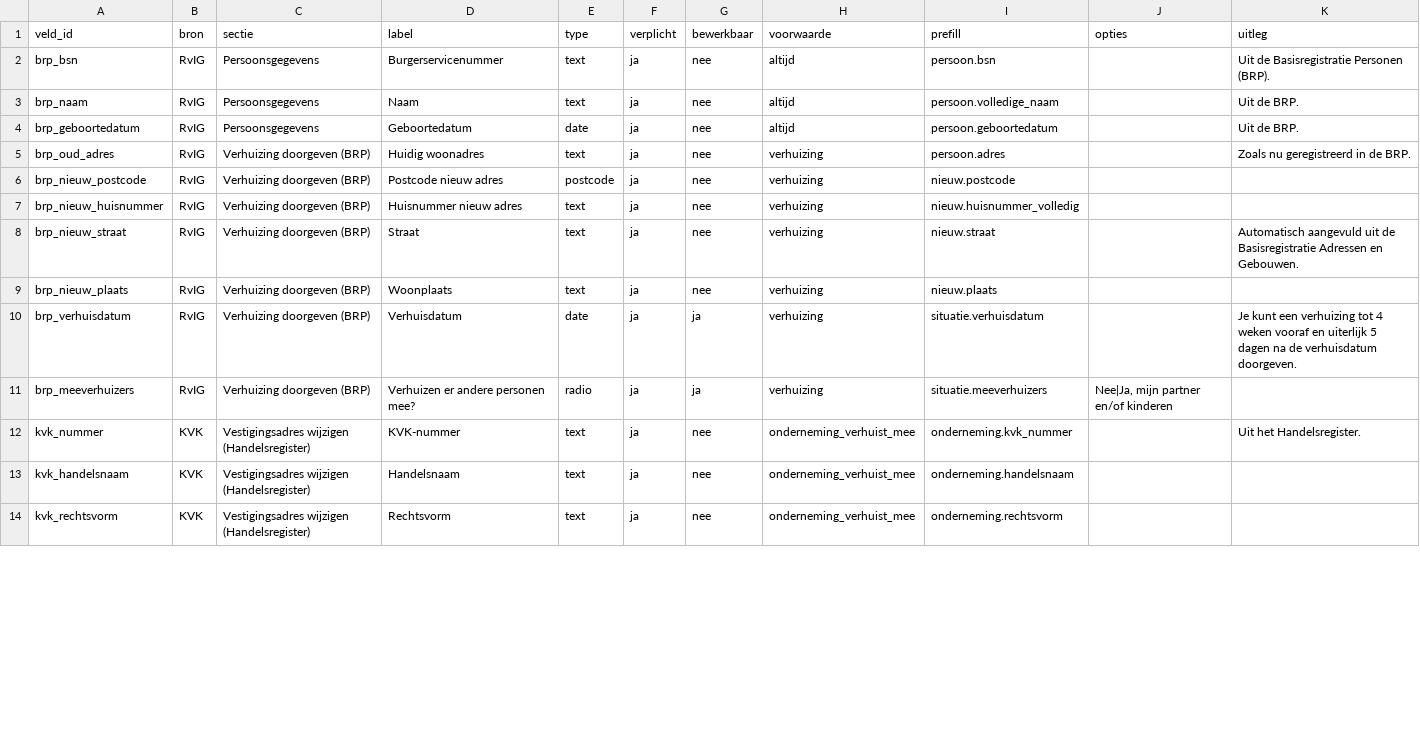
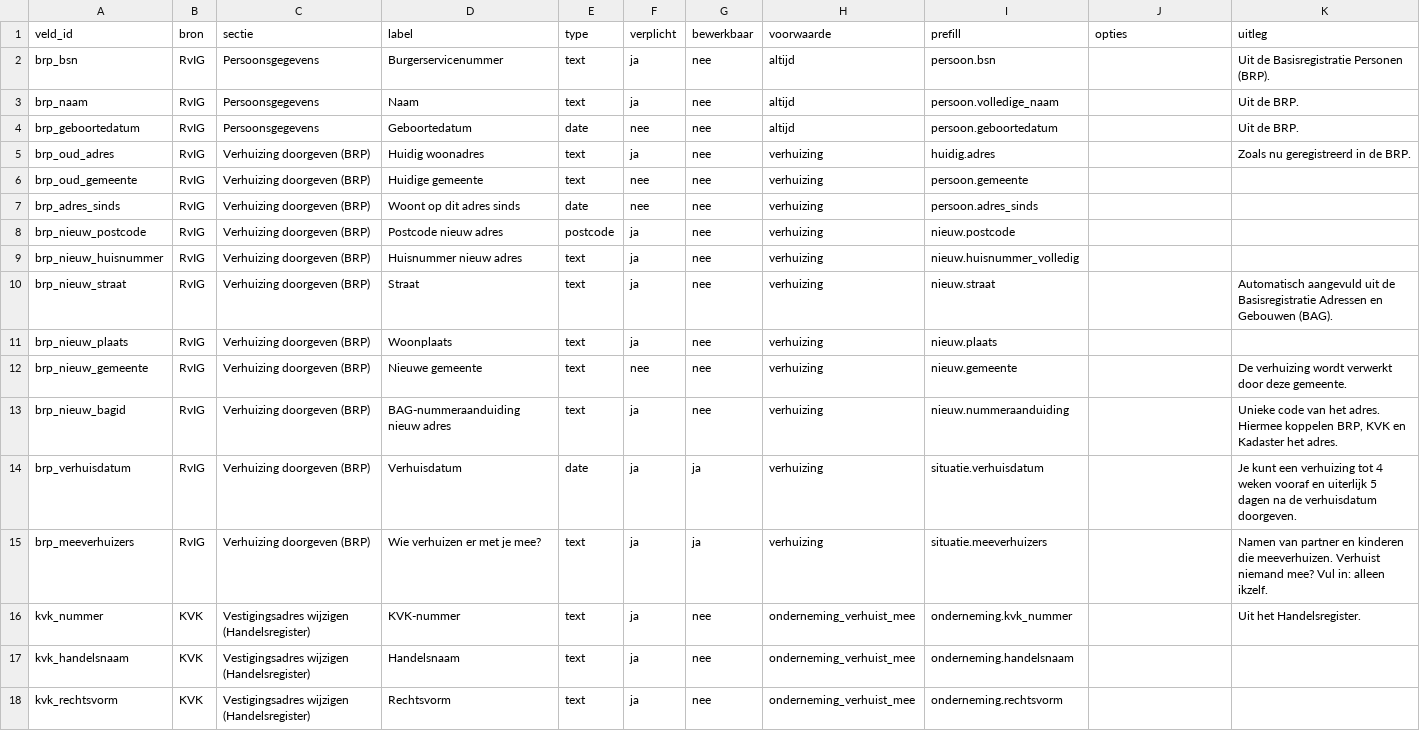
Before and after one commit to IngmarGlerum/transparency2, a CSV file: public/data/formulier_velden.csv, drawn as a sheet; only a part is shown; the diff covers the shown part only.

```diff
--- a/public/data/formulier_velden.csv
+++ b/public/data/formulier_velden.csv
@@ -3,10 +3,14 @@ brp_bsn;RvIG;Persoonsgegevens;Burgerservicenummer;text;ja;nee;altijd;persoon.bsn
 brp_naam;RvIG;Persoonsgegevens;Naam;text;ja;nee;altijd;persoon.volledige_naam;;Uit de BRP.
-brp_geboortedatum;RvIG;Persoonsgegevens;Geboortedatum;date;ja;nee;altijd;persoon.geboortedatum;;Uit de BRP.
-brp_oud_adres;RvIG;Verhuizing doorgeven (BRP);Huidig woonadres;text;ja;nee;verhuizing;persoon.adres;;Zoals nu geregistreerd in de BRP.
+brp_geboortedatum;RvIG;Persoonsgegevens;Geboortedatum;date;nee;nee;altijd;persoon.geboortedatum;;Uit de BRP.
+brp_oud_adres;RvIG;Verhuizing doorgeven (BRP);Huidig woonadres;text;ja;nee;verhuizing;huidig.adres;;Zoals nu geregistreerd in de BRP.
+brp_oud_gemeente;RvIG;Verhuizing doorgeven (BRP);Huidige gemeente;text;nee;nee;verhuizing;persoon.gemeente;;
+brp_adres_sinds;RvIG;Verhuizing doorgeven (BRP);Woont op dit adres sinds;date;nee;nee;verhuizing;persoon.adres_sinds;;
 brp_nieuw_postcode;RvIG;Verhuizing doorgeven (BRP);Postcode nieuw adres;postcode;ja;nee;verhuizing;nieuw.postcode;;
 brp_nieuw_huisnummer;RvIG;Verhuizing doorgeven (BRP);Huisnummer nieuw adres;text;ja;nee;verhuizing;nieuw.huisnummer_volledig;;
-brp_nieuw_straat;RvIG;Verhuizing doorgeven (BRP);Straat;text;ja;nee;verhuizing;nieuw.straat;;Automatisch aangevuld uit de Basisregistratie Adressen en Gebouwen.
+brp_nieuw_straat;RvIG;Verhuizing doorgeven (BRP);Straat;text;ja;nee;verhuizing;nieuw.straat;;Automatisch aangevuld uit de Basisregistratie Adressen en Gebouwen (BAG).
 brp_nieuw_plaats;RvIG;Verhuizing doorgeven (BRP);Woonplaats;text;ja;nee;verhuizing;nieuw.plaats;;
+brp_nieuw_gemeente;RvIG;Verhuizing doorgeven (BRP);Nieuwe gemeente;text;nee;nee;verhuizing;nieuw.gemeente;;De verhuizing wordt verwerkt door deze gemeente.
+brp_nieuw_bagid;RvIG;Verhuizing doorgeven (BRP);BAG-nummeraanduiding nieuw adres;text;ja;nee;verhuizing;nieuw.nummeraanduiding;;Unieke code van het adres. Hiermee koppelen BRP, KVK en Kadaster het adres.
 brp_verhuisdatum;RvIG;Verhuizing doorgeven (BRP);Verhuisdatum;date;ja;ja;verhuizing;situatie.verhuisdatum;;Je kunt een verhuizing tot 4 weken vooraf en uiterlijk 5 dagen na de verhuisdatum doorgeven.
-brp_meeverhuizers;RvIG;Verhuizing doorgeven (BRP);Verhuizen er andere personen mee?;radio;ja;ja;verhuizing;situatie.meeverhuizers;Nee|Ja, mijn partner en/of kinderen;
+brp_meeverhuizers;RvIG;Verhuizing doorgeven (BRP);Wie verhuizen er met je mee?;text;ja;ja;verhuizing;situatie.meeverhuizers;;Namen van partner en kinderen die meeverhuizen. Verhuist niemand mee? Vul in: alleen ikzelf.
 kvk_nummer;KVK;Vestigingsadres wijzigen (Handelsregister);KVK-nummer;text;ja;nee;onderneming_verhuist_mee;onderneming.kvk_nummer;;Uit het Handelsregister.
```
Also changed, not shown: 2 added rows, 3 removed rows and 23 edited cells elsewhere in this file, 10 other files.
